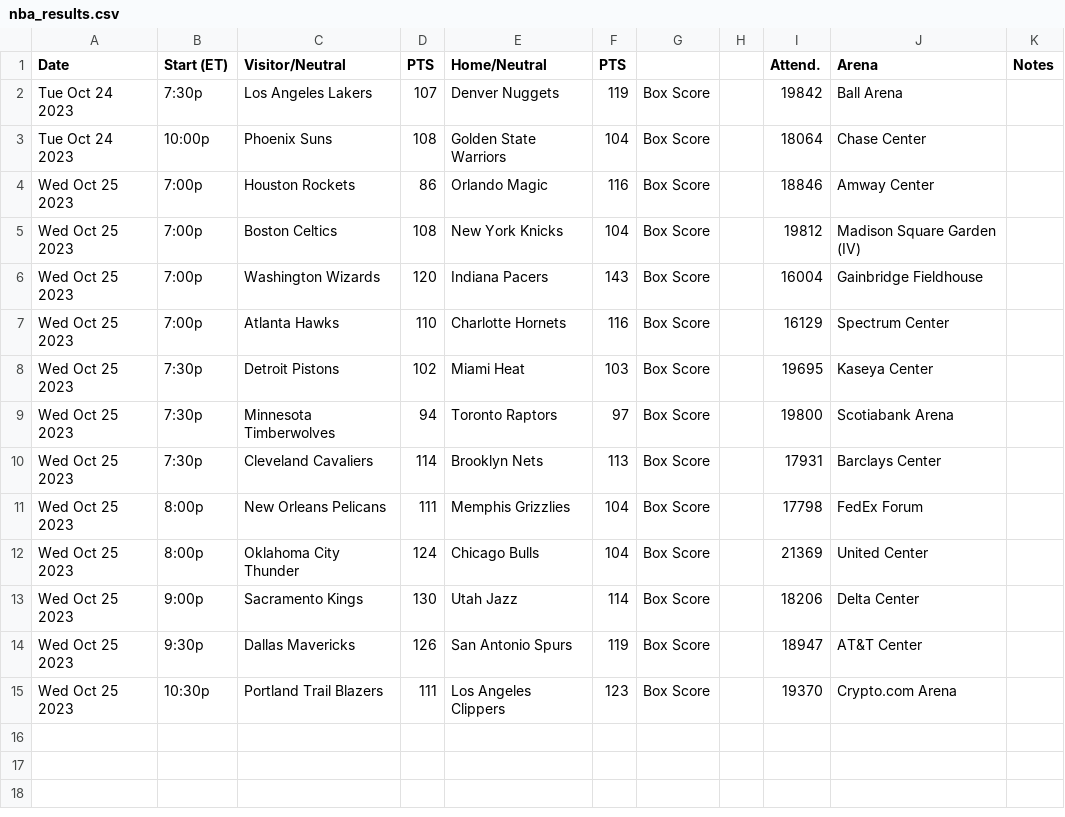
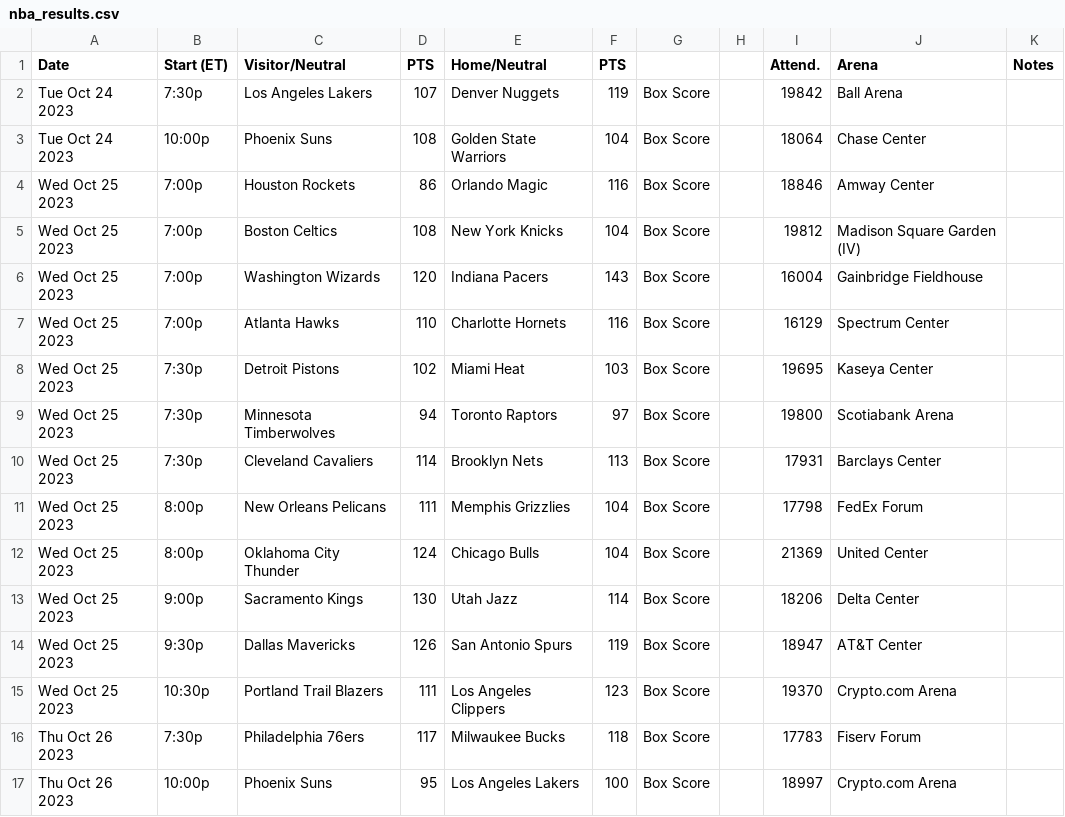
Before and after one commit to matsonj/nba-monte-carlo, a CSV file: data/nba/nba_results.csv, drawn as a sheet.

Commit message:
update 10/26 nba

```diff
--- a/data/nba/nba_results.csv
+++ b/data/nba/nba_results.csv
@@ -15 +15,3 @@ Wed Oct 25 2023,9:30p,Dallas Mavericks,126,San Antonio Spurs,119,Box Score,,1894
 Wed Oct 25 2023,10:30p,Portland Trail Blazers,111,Los Angeles Clippers,123,Box Score,,19370,Crypto.com Arena,
+Thu Oct 26 2023,7:30p,Philadelphia 76ers,117,Milwaukee Bucks,118,Box Score,,17783,Fiserv Forum,
+Thu Oct 26 2023,10:00p,Phoenix Suns,95,Los Angeles Lakers,100,Box Score,,18997,Crypto.com Arena,
```
